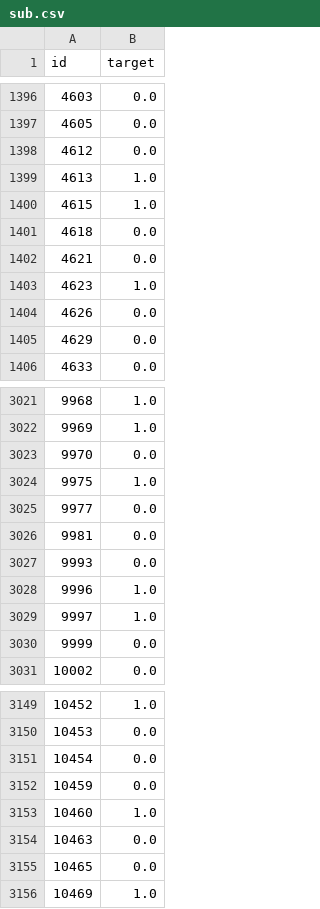
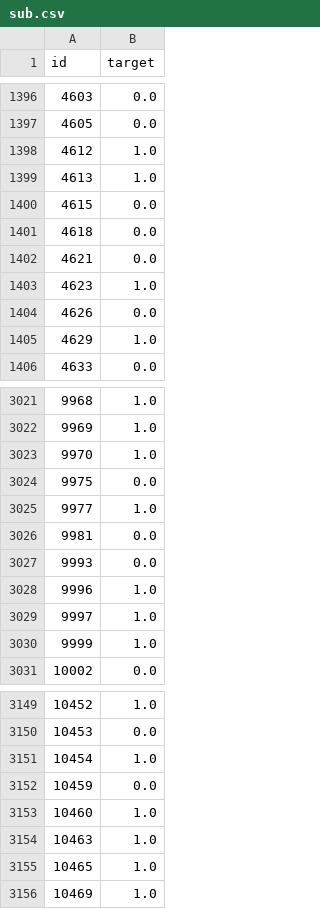
Before and after one commit to sdurancmu/disaster_tweets, a CSV file: sub.csv, drawn as a sheet; only a part is shown, gaps mark what is left out; the diff covers the shown part only.

```diff
--- a/sub.csv
+++ b/sub.csv
@@ -1397,5 +1397,5 @@ id,target
 4605,0.0
-4612,0.0
+4612,1.0
 4613,1.0
-4615,1.0
+4615,0.0
 4618,0.0
@@ -1404,3 +1404,3 @@ id,target
 4626,0.0
-4629,0.0
+4629,1.0
 4633,0.0
@@ -3022,5 +3022,5 @@ id,target
 9969,1.0
-9970,0.0
-9975,1.0
-9977,0.0
+9970,1.0
+9975,0.0
+9977,1.0
 9981,0.0
@@ -3029,3 +3029,3 @@ id,target
 9997,1.0
-9999,0.0
+9999,1.0
 10002,0.0
@@ -3150,7 +3150,7 @@ id,target
 10453,0.0
-10454,0.0
+10454,1.0
 10459,0.0
 10460,1.0
-10463,0.0
-10465,0.0
+10463,1.0
+10465,1.0
 10469,1.0
```
Also changed, not shown: 88 edited cells elsewhere in this file, 3 other files.
